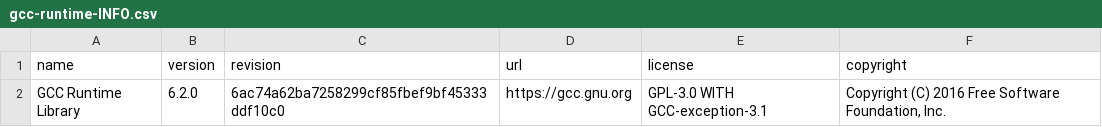
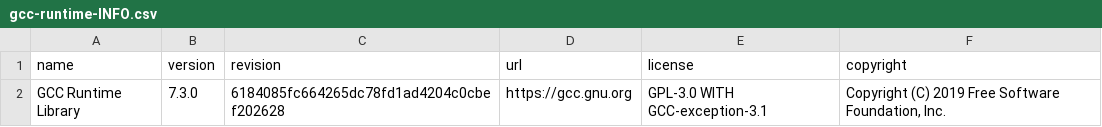
Before and after one commit to elastic/ml-cpp, a CSV file: 3rd_party/licenses/gcc-runtime-INFO.csv, drawn as a sheet.

Commit message:
[ML] Correct the gcc version in the third party component info

```diff
--- a/3rd_party/licenses/gcc-runtime-INFO.csv
+++ b/3rd_party/licenses/gcc-runtime-INFO.csv
@@ -1,2 +1,2 @@
 name,version,revision,url,license,copyright
-GCC Runtime Library,6.2.0,6ac74a62ba7258299cf85fbef9bf45333ddf10c0,https://gcc.gnu.org,GPL-3.0 WITH GCC-exception-3.1,"Copyright (C) 2016 Free Software Foundation, Inc."
+GCC Runtime Library,7.3.0,6184085fc664265dc78fd1ad4204c0cbef202628,https://gcc.gnu.org,GPL-3.0 WITH GCC-exception-3.1,"Copyright (C) 2019 Free Software Foundation, Inc."
```
